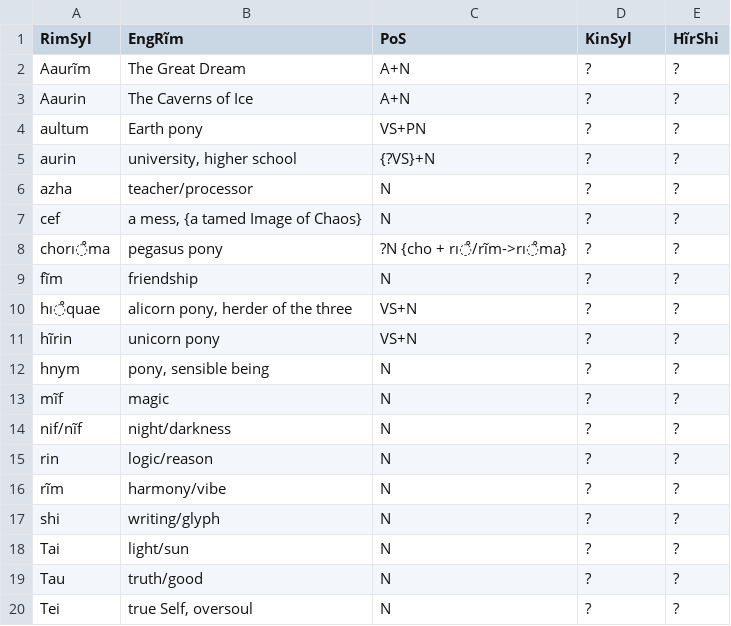
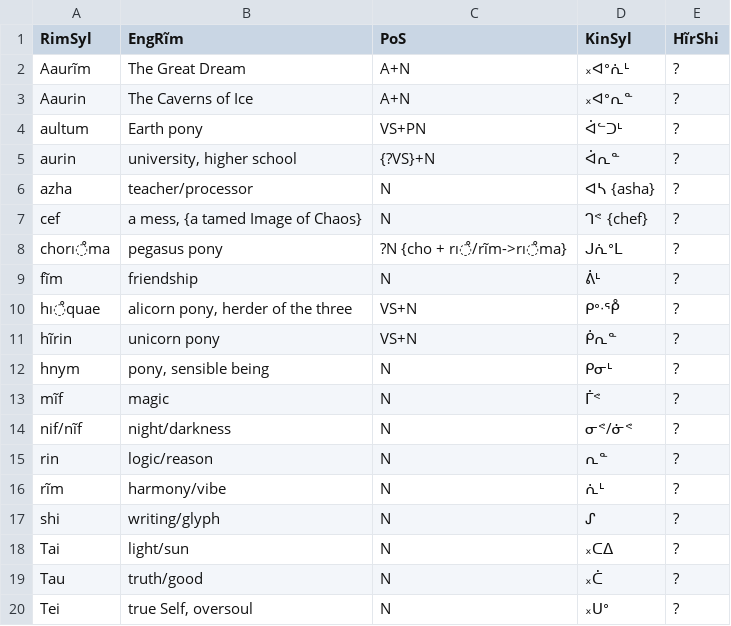
Before and after one commit to SFTwilight/quaehirrhrim, a CSV file: wordlists/nouns.csv, drawn as a sheet.

Commit message:
+2w(97/105): introduce KinSyl to wordlists/*

```diff
--- a/wordlists/nouns.csv
+++ b/wordlists/nouns.csv
@@ -1,20 +1,20 @@
 RimSyl, EngRĩm, PoS, KinSyl, HĩrShi
-Aaurĩm, The Great Dream, A+N, ?, ?
-Aaurin, The Caverns of Ice, A+N, ?, ?
-aultum, Earth pony, VS+PN, ?, ?
-aurin, "university, higher school", {?VS}+N, ?, ?
-azha, teacher/processor, N, ?, ?
-cef, "a mess, {a tamed Image of Chaos}", N, ?, ?
-chorı̊ma, pegasus pony, ?N {cho + rı̊/rĩm->rı̊ma}, ?, ?
-fĩm, friendship, N, ?, ?
-hı̊quae, "alicorn pony, herder of the three", VS+N, ?, ?
-hĩrin, unicorn pony, VS+N, ?, ?
-hnym, "pony, sensible being", N, ?, ?
-mĩf, magic, N, ?, ?
-nif/nĩf, night/darkness, N, ?, ?
-rin, logic/reason, N, ?, ?
-rĩm, harmony/vibe, N, ?, ?
-shi, writing/glyph, N, ?, ?
-Tai, light/sun, N, ?, ?
-Tau, truth/good, N, ?, ?
-Tei, "true Self, oversoul", N, ?, ?
+Aaurĩm, The Great Dream, A+N, ᙮ᐊᐤᕇᒻ, ?
+Aaurin, The Caverns of Ice, A+N, ᙮ᐊᐤᕆᓐ, ?
+aultum, Earth pony, VS+PN, ᐋᓪᑐᒻ, ?
+aurin, "university, higher school", {?VS}+N, ᐋᕆᓐ, ?
+azha, teacher/processor, N, ᐊᓴ {asha}, ?
+cef, "a mess, {a tamed Image of Chaos}", N, ᒉᕝ {chef}, ?
+chorı̊ma, pegasus pony, ?N {cho + rı̊/rĩm->rı̊ma}, ᒍᕇᐤᒪ, ?
+fĩm, friendship, N, ᕖᒻ, ?
+hı̊quae, "alicorn pony, herder of the three", VS+N, ᑭᐤᐧᕾ, ?
+hĩrin, unicorn pony, VS+N, ᑮᕆᓐ, ?
+hnym, "pony, sensible being", N, ᑭᓂᒻ, ?
+mĩf, magic, N, ᒦᕝ, ?
+nif/nĩf, night/darkness, N, ᓂᕝ/ᓃᕝ, ?
+rin, logic/reason, N, ᕆᓐ, ?
+rĩm, harmony/vibe, N, ᕇᒻ, ?
+shi, writing/glyph, N, ᔑ, ?
+Tai, light/sun, N, ᙮ᑕᐃ, ?
+Tau, truth/good, N, ᙮ᑖ, ?
+Tei, "true Self, oversoul", N, ᙮ᑌᐤ, ?
```
Also changed, not shown: wordlists/particles.csv, wordlists/verbs.csv, 1 other file.
